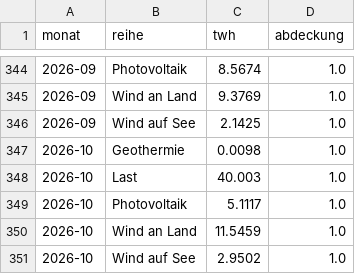
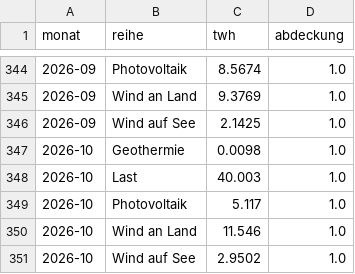
Before and after one commit to jinggling09/jinggling09.github.io, a CSV file: daten/data/de_generation_monthly.csv, drawn as a sheet; only a part is shown, gaps mark what is left out.

```diff
--- a/daten/data/de_generation_monthly.csv
+++ b/daten/data/de_generation_monthly.csv
@@ -348,4 +348,4 @@ monat,reihe,twh,abdeckung
 2026-10,Last,40.003,1.0
-2026-10,Photovoltaik,5.1117,1.0
-2026-10,Wind an Land,11.5459,1.0
+2026-10,Photovoltaik,5.117,1.0
+2026-10,Wind an Land,11.546,1.0
 2026-10,Wind auf See,2.9502,1.0
```
Also changed, not shown: 1 other file.
